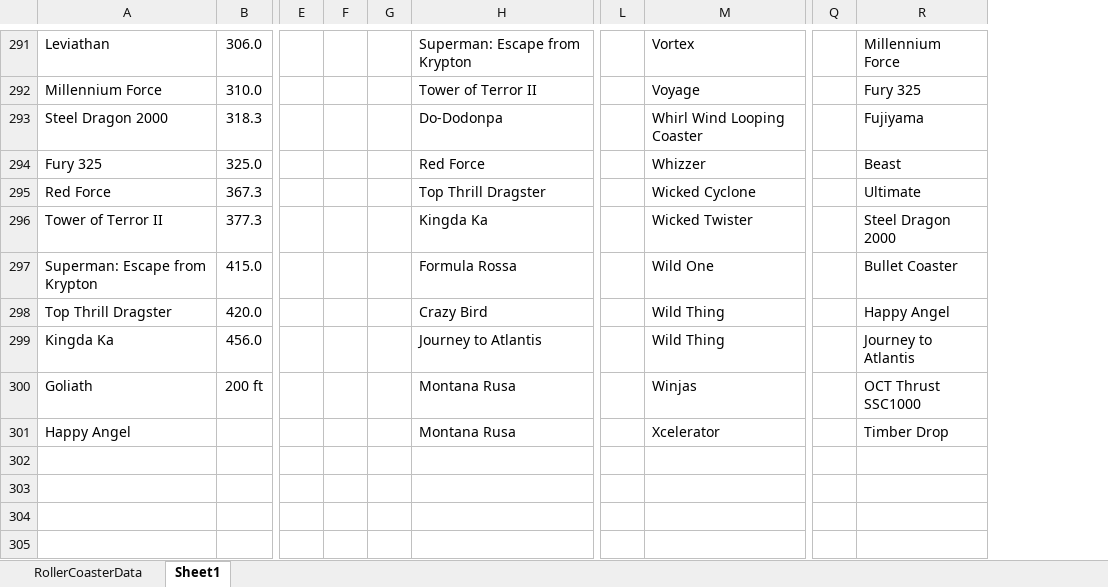
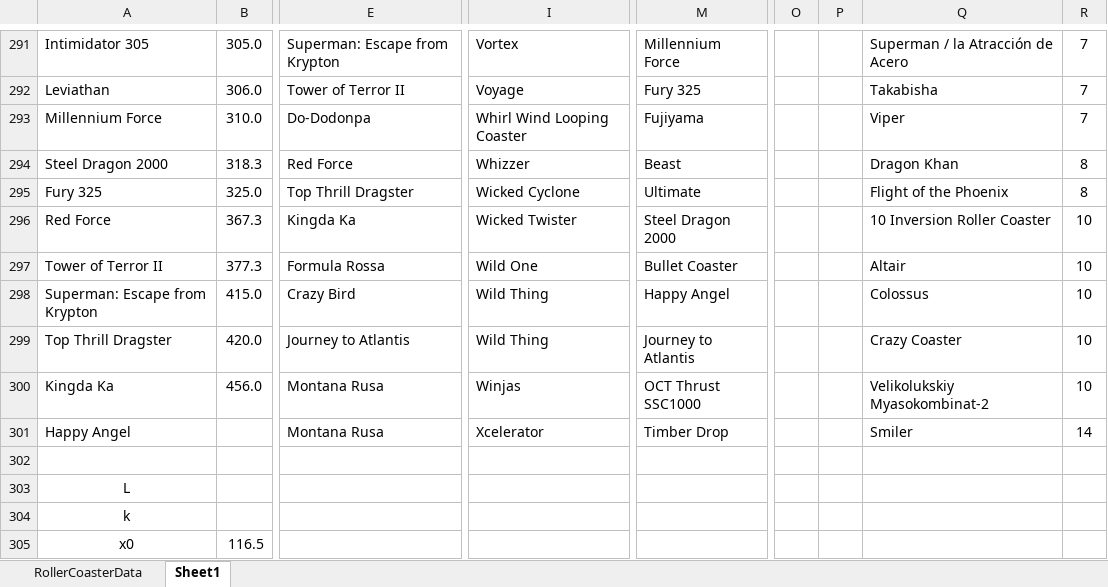
Before and after one commit to LeoAndTheTree/HiMCM, an Excel workbook: COMAP_RollerCoasterData_2018.xlsx, sheet Sheet1, drawn as a sheet; only a part is shown, gaps mark what is left out; values as stored, in another font and other column widths than the file's, no borders; charts and pictures not drawn; removed rows and columns are numbered as before the commit, all else as after; rows hold the shown columns only; the diff covers the shown part only; the diff names each change by its address in the sheet, - before the commit and + after, or states it on an @@ line.

```diff
--- a/COMAP_RollerCoasterData_2018.xlsx (sheet Sheet1)
+++ b/COMAP_RollerCoasterData_2018.xlsx (sheet Sheet1)
-column E, empty
-column F, empty
-column G, empty
-column L, empty
-column Q, empty
+column O, empty
+column P, empty
+column Q, rows 291-297: Superman / la Atracción de Acero | Takabisha | Viper | Dragon Khan | Flight of the Phoenix | 10 Inversion Roller Coaster | Altair; rows 299-301: Crazy Coaster | Velikolukskiy Myasokombinat-2 | Smiler
+column R, rows 291-297: 7 | 7 | 7 | 8 | 8 | 10 | 10; rows 299-301: 10 | 10 | 14
-A291: Leviathan
+A291: Intimidator 305
-B291: 306.0
+B291: 305.0
-A292: Millennium Force
+A292: Leviathan
-B292: 310.0
+B292: 306.0
-A293: Steel Dragon 2000
+A293: Millennium Force
-B293: 318.3
+B293: 310.0
-A294: Fury 325
+A294: Steel Dragon 2000
-B294: 325.0
+B294: 318.3
-A295: Red Force
+A295: Fury 325
-B295: 367.3
+B295: 325.0
-A296: Tower of Terror II
+A296: Red Force
-B296: 377.3
+B296: 367.3
-A297: Superman: Escape from Krypton
+A297: Tower of Terror II
-B297: 415.0
+B297: 377.3
+row 298: Superman: Escape from Krypton | 415.0 | Crazy Bird | Wild Thing | Happy Angel |  |  | Colossus | 10
-E299: Crazy Bird
+E299: Journey to Atlantis
-M299: Happy Angel
+M299: Journey to Atlantis
-E300: Journey to Atlantis
+E300: Montana Rusa
-I300: Wild Thing
+I300: Winjas
-M300: Journey to Atlantis
+M300: OCT Thrust SSC1000
-row 300: Goliath | 200 ft |  |  |  | Montana Rusa |  | Winjas |  | OCT Thrust SSC1000
+row 302: (empty)
+row 303: L
+row 304: k
+row 305: x0 | 116.5
```
Also changed, not shown: 63 edited cells elsewhere in this sheet, charts or pictures.
